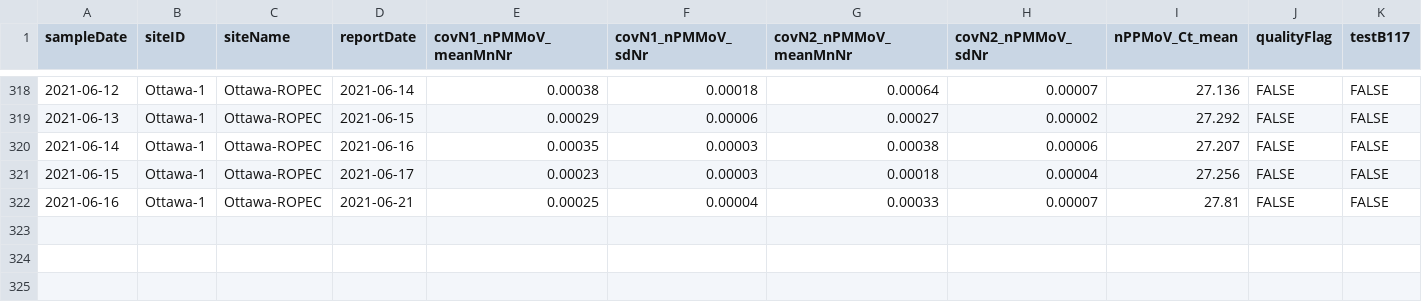
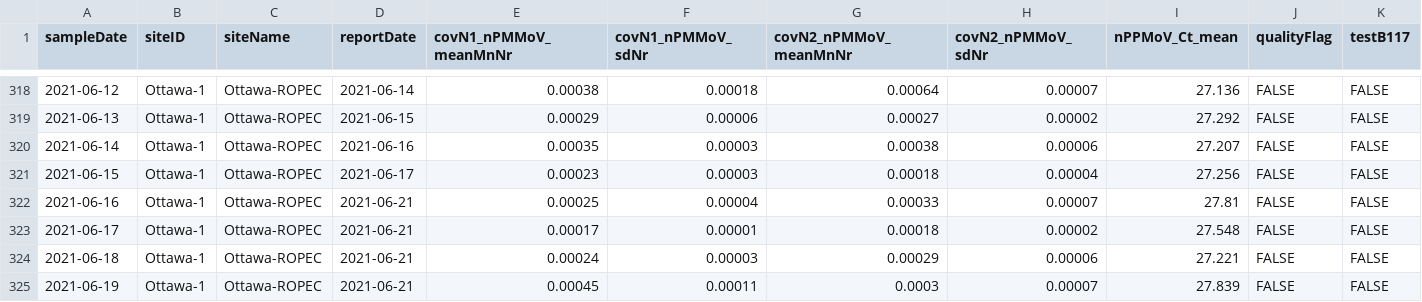
Before and after one commit to Big-Life-Lab/PHES-ODM, a CSV file: data/wastewater_virus.csv, drawn as a sheet; only a part is shown, gaps mark what is left out; rows hold the shown columns only; the diff names each change by its address in the sheet, - before the commit and + after, or states it on an @@ line.

```diff
--- a/data/wastewater_virus.csv
+++ b/data/wastewater_virus.csv
+row 323: 2021-06-17 | Ottawa-1 | Ottawa-ROPEC | 2021-06-21 | 0.00017 | 0.00001 | 0.00018 | 0.00002 | 27.548 | FALSE | FALSE
+row 324: 2021-06-18 | Ottawa-1 | Ottawa-ROPEC | 2021-06-21 | 0.00024 | 0.00003 | 0.00029 | 0.00006 | 27.221 | FALSE | FALSE
+row 325: 2021-06-19 | Ottawa-1 | Ottawa-ROPEC | 2021-06-21 | 0.00045 | 0.00011 | 0.0003 | 0.00007 | 27.839 | FALSE | FALSE
```
Also changed, not shown: data/wwMeasure.csv.
